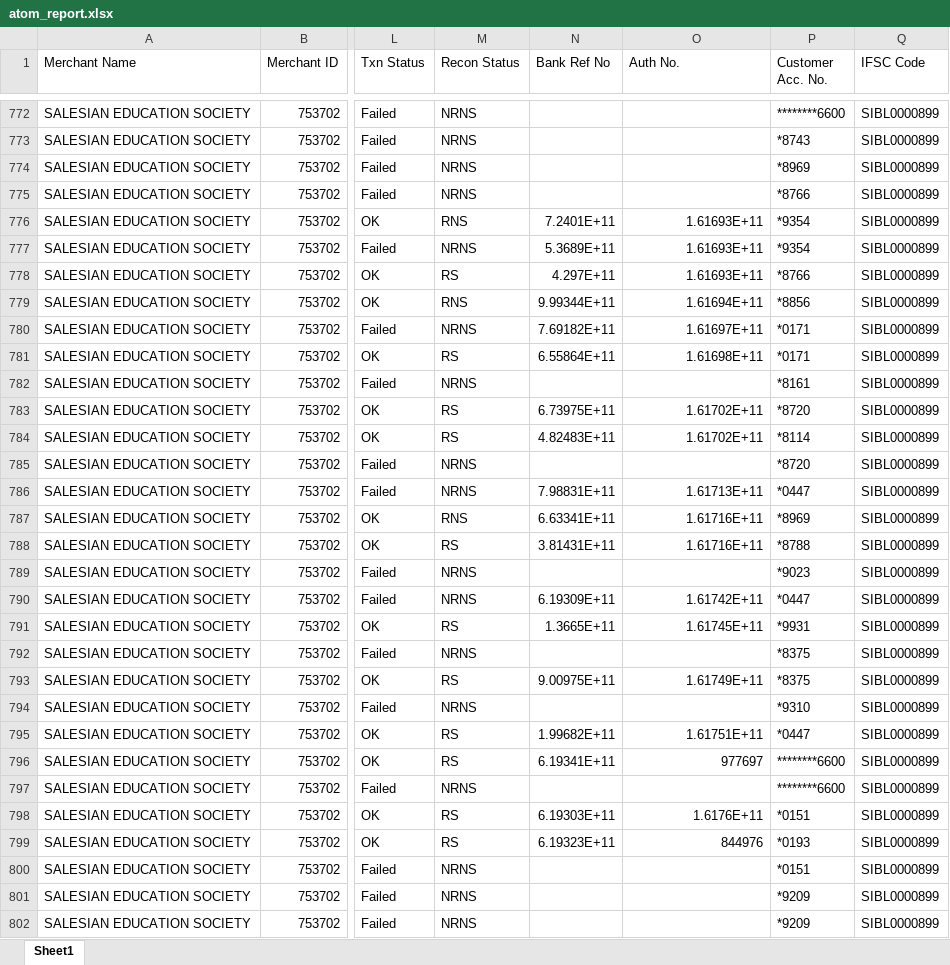
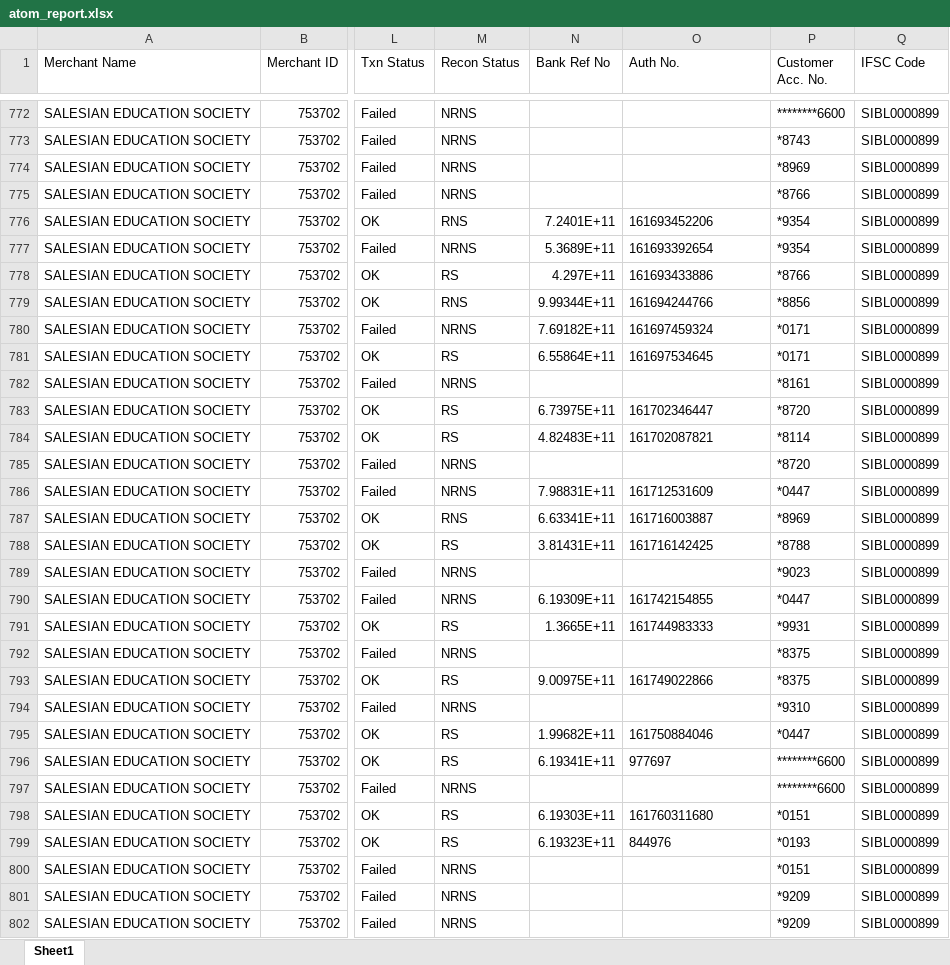
Before and after one commit to harikiran-dev-schooldb/kotak-salesian-school-dbms, an Excel workbook: source_data/atom_report.xlsx, sheet Sheet1, drawn as a sheet; only a part is shown, gaps mark what is left out; values as stored, in another font and other column widths than the file's, no borders; the diff covers the shown part only; the diff names each change by its address in the sheet, - before the commit and + after, or states it on an @@ line.

Commit message:
Update fee collection records and payment status
Update fee payment records across multiple data files including atom payment reports, daywise and overall fees collection, and student records. Changes include updating payment amounts, settlement dates for cleared transactions, and correcting student phone numbers where needed. Consolidates fee collection data from July 13-15, 2026.

```diff
--- a/source_data/atom_report.xlsx (sheet Sheet1)
+++ b/source_data/atom_report.xlsx (sheet Sheet1)
-O776 (Auth No.): 1.61693E+11
+O776 (Auth No.): 161693452206
-O777 (Auth No.): 1.61693E+11
+O777 (Auth No.): 161693392654
-O778 (Auth No.): 1.61693E+11
+O778 (Auth No.): 161693433886
-O779 (Auth No.): 1.61694E+11
+O779 (Auth No.): 161694244766
-O780 (Auth No.): 1.61697E+11
+O780 (Auth No.): 161697459324
-O781 (Auth No.): 1.61698E+11
+O781 (Auth No.): 161697534645
-O783 (Auth No.): 1.61702E+11
+O783 (Auth No.): 161702346447
-O784 (Auth No.): 1.61702E+11
+O784 (Auth No.): 161702087821
-O786 (Auth No.): 1.61713E+11
+O786 (Auth No.): 161712531609
-O787 (Auth No.): 1.61716E+11
+O787 (Auth No.): 161716003887
-O788 (Auth No.): 1.61716E+11
+O788 (Auth No.): 161716142425
-O790 (Auth No.): 1.61742E+11
+O790 (Auth No.): 161742154855
-O791 (Auth No.): 1.61745E+11
+O791 (Auth No.): 161744983333
-O793 (Auth No.): 1.61749E+11
+O793 (Auth No.): 161749022866
-O795 (Auth No.): 1.61751E+11
+O795 (Auth No.): 161750884046
-O796 alignment: right
+O796 alignment: left
-O798 (Auth No.): 1.6176E+11
+O798 (Auth No.): 161760311680
-O799 alignment: right
+O799 alignment: left
```
Also changed, not shown: 31 added rows, 141 edited cells and cell formats elsewhere in this sheet, output_data/atom_report_cleaned.xlsx, 12 other files.
